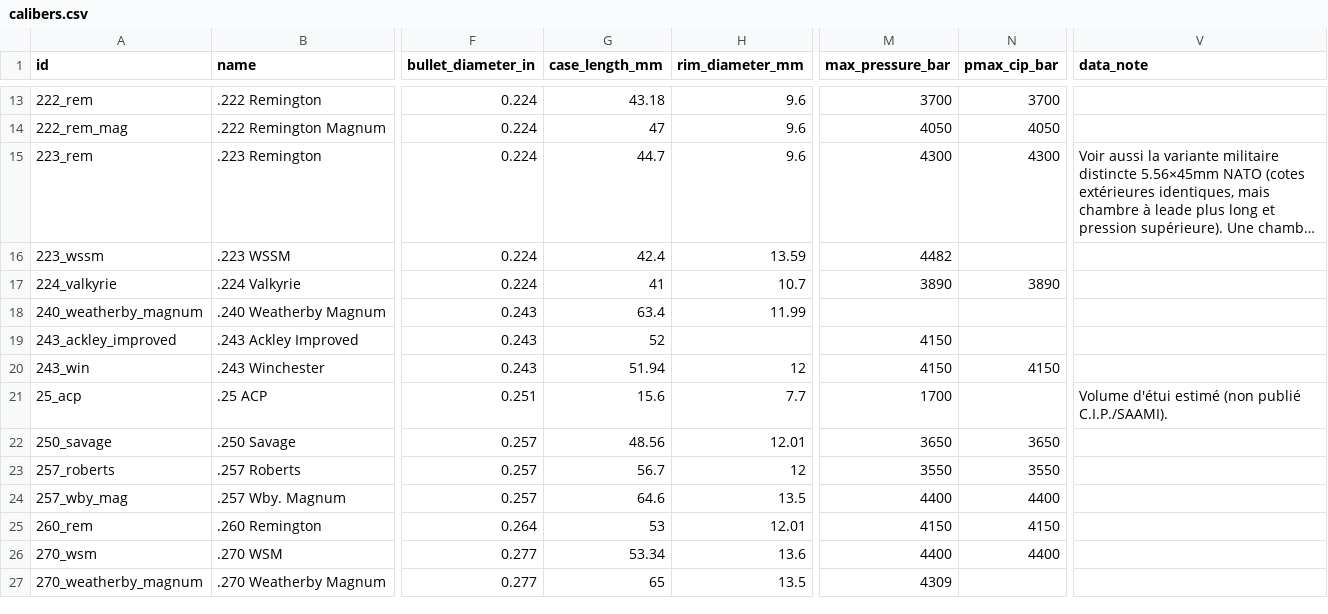
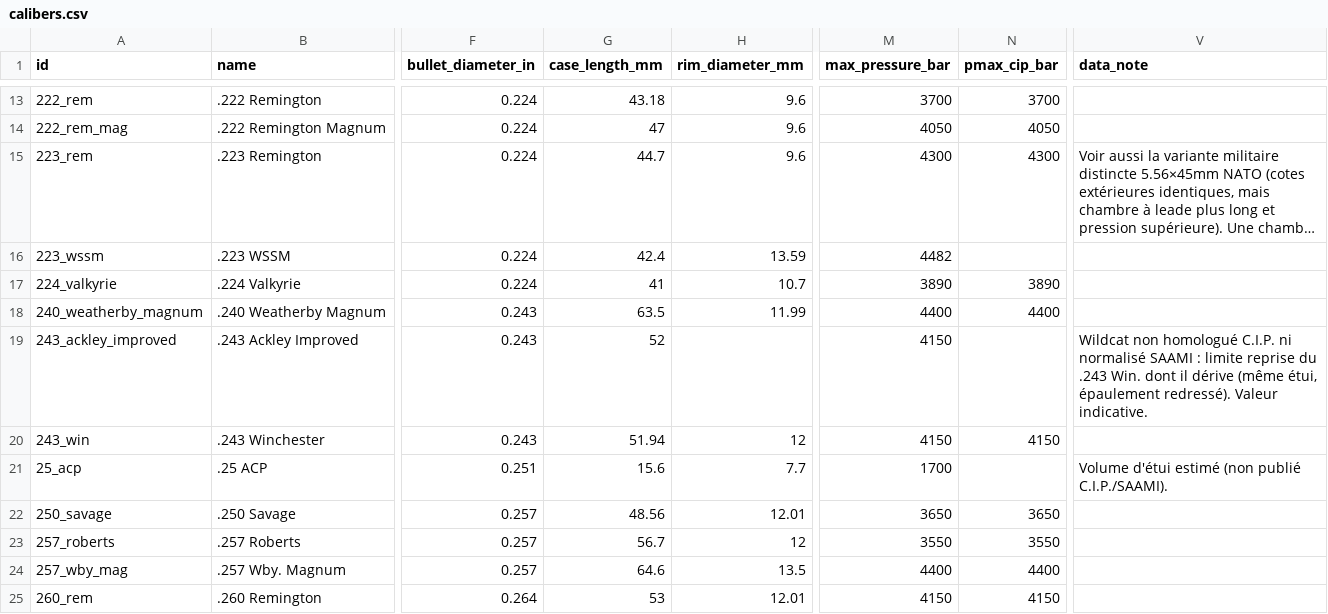
Before and after one commit to fbastin/calibers, a CSV file: calibers.csv, drawn as a sheet; only a part is shown, gaps mark what is left out; the shorter side is filled out with more unchanged rows; long unchanged cells end in …; the diff names each change by its address in the sheet, - before the commit and + after, or states it on an @@ line.

```diff
--- a/calibers.csv
+++ b/calibers.csv
-G18 (case_length_mm): 63.4
+G18 (case_length_mm): 63.5
-M18 (max_pressure_bar): (empty)
+M18 (max_pressure_bar): 4400
-N18 (pmax_cip_bar): (empty)
+N18 (pmax_cip_bar): 4400
-V19 (data_note): (empty)
+V19 (data_note): Wildcat non homologué C.I.P. ni normalisé SAAMI : limite reprise du .243 Win. dont il dérive (même étui, épaulement redressé). Valeur indicative.
```
Also changed, not shown: 5 other files.
